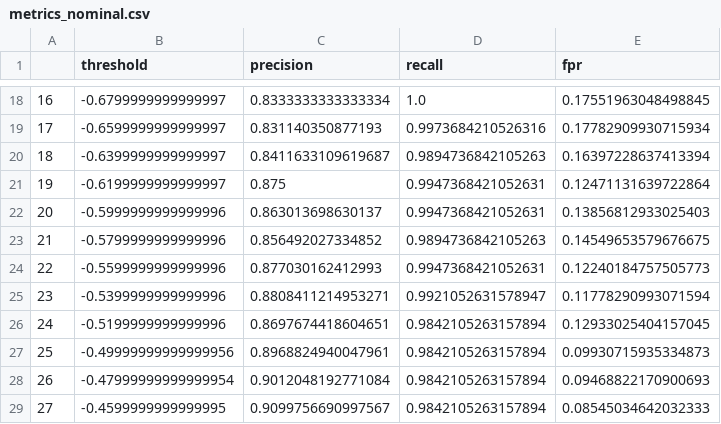
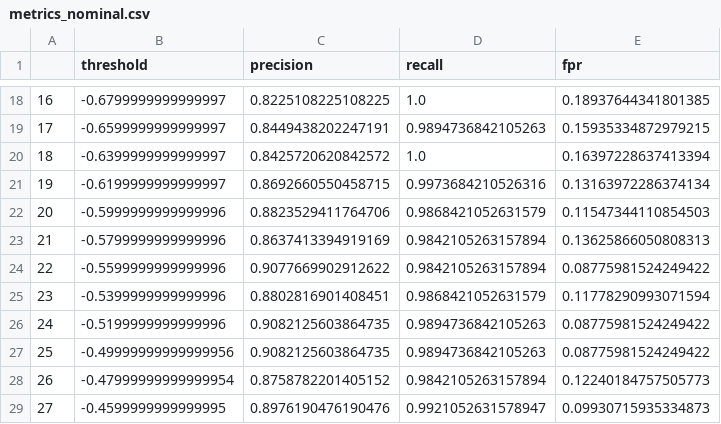
Before and after one commit to jdoran6251/Poison-Mushroom-Classifier, a CSV file: metrics_nominal.csv, drawn as a sheet; only a part is shown, gaps mark what is left out; the diff covers the shown part only.

```diff
--- a/metrics_nominal.csv
+++ b/metrics_nominal.csv
@@ -18,12 +18,12 @@
-16,-0.6799999999999997,0.8333333333333334,1.0,0.17551963048498845
-17,-0.6599999999999997,0.831140350877193,0.9973684210526316,0.17782909930715934
-18,-0.6399999999999997,0.8411633109619687,0.9894736842105263,0.16397228637413394
-19,-0.6199999999999997,0.875,0.9947368421052631,0.12471131639722864
-20,-0.5999999999999996,0.863013698630137,0.9947368421052631,0.13856812933025403
-21,-0.5799999999999996,0.856492027334852,0.9894736842105263,0.14549653579676675
-22,-0.5599999999999996,0.877030162412993,0.9947368421052631,0.12240184757505773
-23,-0.5399999999999996,0.8808411214953271,0.9921052631578947,0.11778290993071594
-24,-0.5199999999999996,0.8697674418604651,0.9842105263157894,0.12933025404157045
-25,-0.49999999999999956,0.8968824940047961,0.9842105263157894,0.09930715935334873
-26,-0.47999999999999954,0.9012048192771084,0.9842105263157894,0.09468822170900693
-27,-0.4599999999999995,0.9099756690997567,0.9842105263157894,0.08545034642032333
+16,-0.6799999999999997,0.8225108225108225,1.0,0.18937644341801385
+17,-0.6599999999999997,0.8449438202247191,0.9894736842105263,0.15935334872979215
+18,-0.6399999999999997,0.8425720620842572,1.0,0.16397228637413394
+19,-0.6199999999999997,0.8692660550458715,0.9973684210526316,0.13163972286374134
+20,-0.5999999999999996,0.8823529411764706,0.9868421052631579,0.11547344110854503
+21,-0.5799999999999996,0.8637413394919169,0.9842105263157894,0.13625866050808313
+22,-0.5599999999999996,0.9077669902912622,0.9842105263157894,0.08775981524249422
+23,-0.5399999999999996,0.8802816901408451,0.9868421052631579,0.11778290993071594
+24,-0.5199999999999996,0.9082125603864735,0.9894736842105263,0.08775981524249422
+25,-0.49999999999999956,0.9082125603864735,0.9894736842105263,0.08775981524249422
+26,-0.47999999999999954,0.8758782201405152,0.9842105263157894,0.12240184757505773
+27,-0.4599999999999995,0.8976190476190476,0.9921052631578947,0.09930715935334873
```
Also changed, not shown: 128 edited cells elsewhere in this file, boosted_results.csv, metrics_boosted.csv, 2 other files.
